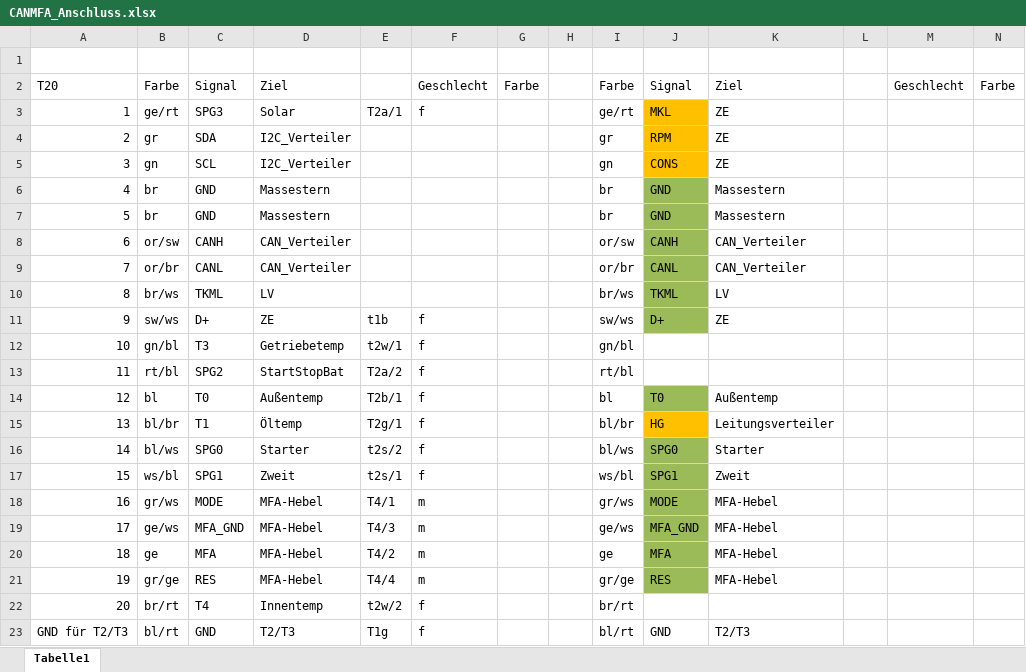
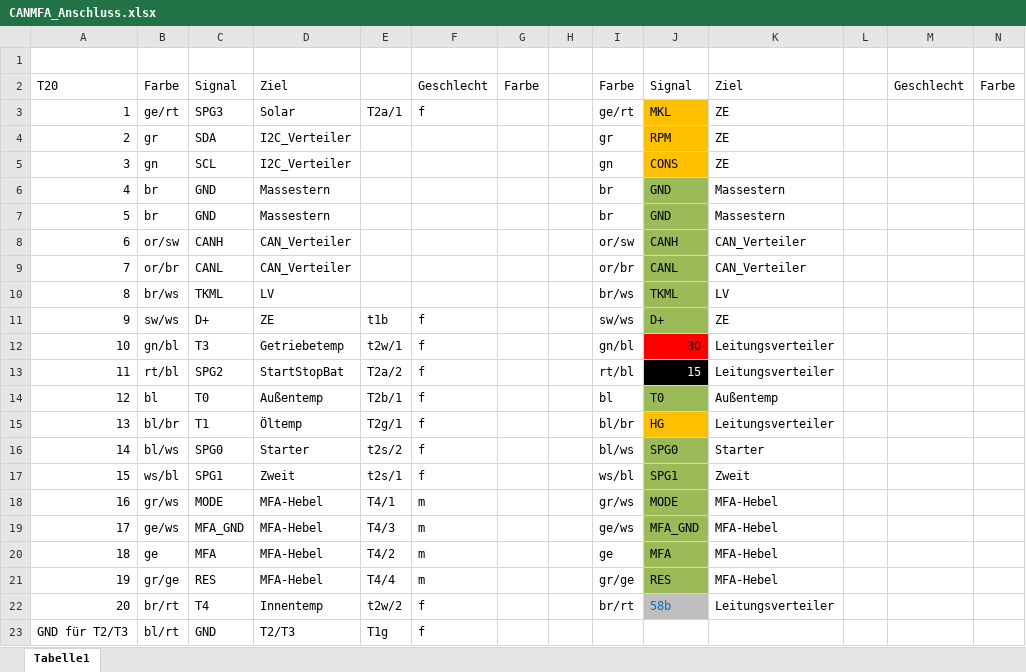
Before and after one commit to SoulReav0r/CAN_MFA, an Excel workbook: CANMFA_Anschluss.xlsx, sheet Tabelle1, drawn as a sheet; values as stored, in another font and other column widths than the file's, no borders; charts and pictures not drawn; the diff names each change by its address in the sheet, - before the commit and + after, or states it on an @@ line.

```diff
--- a/CANMFA_Anschluss.xlsx (sheet Tabelle1)
+++ b/CANMFA_Anschluss.xlsx (sheet Tabelle1)
-J12: (empty)
+J12: 30
-J12 fill: none
+J12 fill: #FF0000
-K12:K13: (empty)
+K12:K13: Leitungsverteiler
-J13: (empty)
+J13: 15
-J13 fill: none
+J13 fill: #000000
-J22: (empty)
+J22: 58b
-J22 fill: none
+J22 fill: #BFBFBF
-K22: (empty)
+K22: Leitungsverteiler
-I23: bl/rt
+I23: (empty)
-J23: GND
+J23: (empty)
-K23: T2/T3
+K23: (empty)
```
Also changed, not shown: verbrauch-analog.xlsx.
